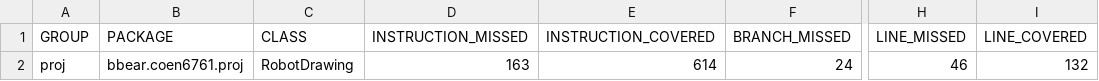
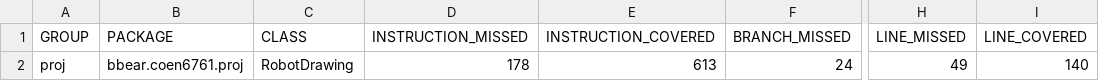
Before and after one commit to sai-teja-concordia/coen6761-robot-motion, a CSV file: target/site/jacoco/jacoco.csv, drawn as a sheet; only a part is shown, gaps mark what is left out; the diff names each change by its address in the sheet, - before the commit and + after, or states it on an @@ line.

```diff
--- a/target/site/jacoco/jacoco.csv
+++ b/target/site/jacoco/jacoco.csv
-D2 (INSTRUCTION_MISSED): 163
+D2 (INSTRUCTION_MISSED): 178
-E2 (INSTRUCTION_COVERED): 614
+E2 (INSTRUCTION_COVERED): 613
-H2 (LINE_MISSED): 46
+H2 (LINE_MISSED): 49
-I2 (LINE_COVERED): 132
+I2 (LINE_COVERED): 140
```
Also changed, not shown: 24 other files.
